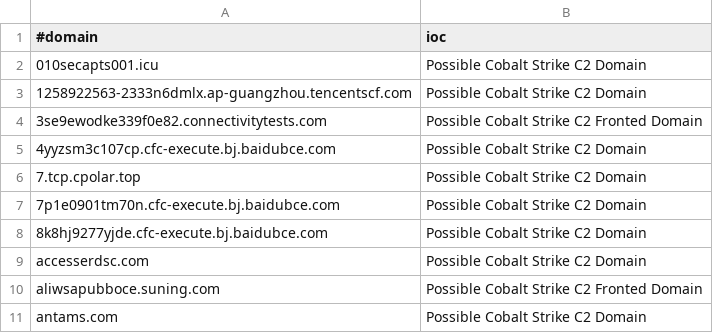
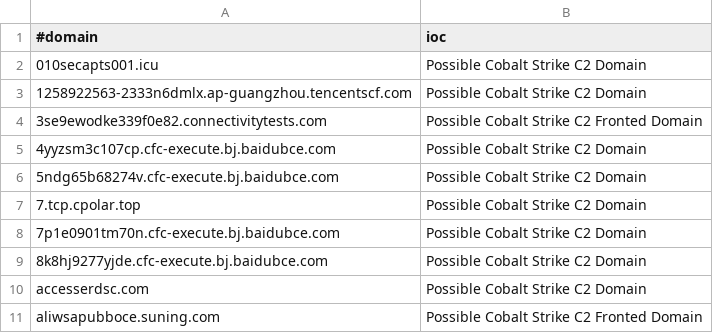
Before and after one commit to Xavier001/IOCs, a CSV file: domainC2s-filter-abused.csv, drawn as a sheet; only a part is shown; the shorter side is filled out with more unchanged rows; the diff names each change by its address in the sheet, - before the commit and + after, or states it on an @@ line.

```diff
--- a/domainC2s-filter-abused.csv
+++ b/domainC2s-filter-abused.csv
+row 6: 5ndg65b68274v.cfc-execute.bj.baidubce.com | Possible Cobalt Strike C2 Domain
```
Also changed, not shown: IPC2s.csv, domainC2swithURL.csv, 5 other files.
